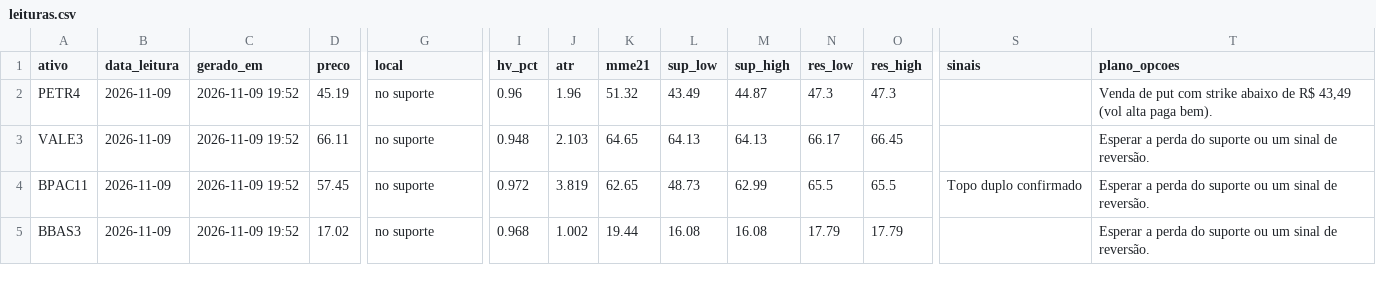
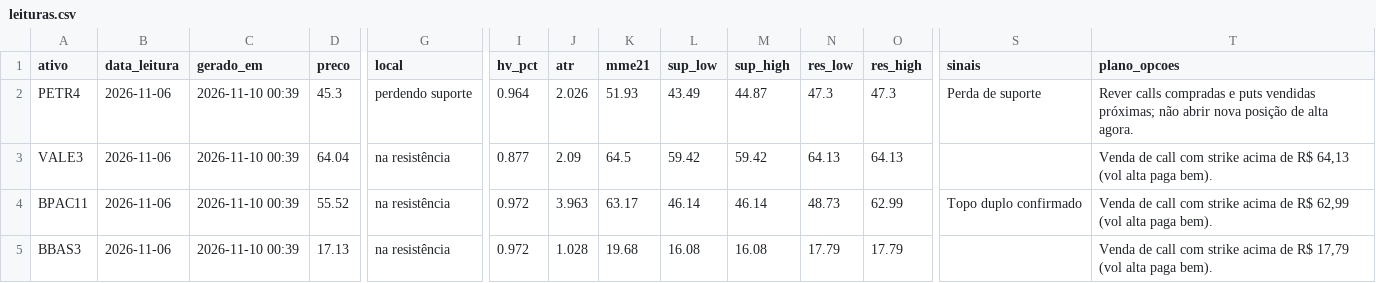
Before and after one commit to DCS1986/PAINEL-ARBITRAGEM, a CSV file: radar_tecnico/radar/leituras.csv, drawn as a sheet; only a part is shown, gaps mark what is left out; the diff covers the shown part only; the diff names each change by its address in the sheet, - before the commit and + after, or states it on an @@ line.

Commit message:
Radar: leituras 2026-11-10

```diff
--- a/radar_tecnico/radar/leituras.csv
+++ b/radar_tecnico/radar/leituras.csv
-B2:B5 (data_leitura): 2026-11-09
+B2:B5 (data_leitura): 2026-11-06
-C2:C5 (gerado_em): 2026-11-09 19:52
+C2:C5 (gerado_em): 2026-11-10 00:39
-D2 (preco): 45.19
+D2 (preco): 45.3
-G2 (local): no suporte
+G2 (local): perdendo suporte
-I2 (hv_pct): 0.96
+I2 (hv_pct): 0.964
-J2 (atr): 1.96
+J2 (atr): 2.026
-K2 (mme21): 51.32
+K2 (mme21): 51.93
-S2 (sinais): (empty)
+S2 (sinais): Perda de suporte
-T2 (plano_opcoes): Venda de put com strike abaixo de R$ 43,49 (vol alta paga bem).
+T2 (plano_opcoes): Rever calls compradas e puts vendidas próximas; não abrir nova posição de alta agora.
-D3 (preco): 66.11
+D3 (preco): 64.04
-G3:G5 (local): no suporte
+G3:G5 (local): na resistência
-I3 (hv_pct): 0.948
+I3 (hv_pct): 0.877
-J3 (atr): 2.103
+J3 (atr): 2.09
-K3 (mme21): 64.65
+K3 (mme21): 64.5
-L3 (sup_low): 64.13
+L3 (sup_low): 59.42
-M3 (sup_high): 64.13
+M3 (sup_high): 59.42
-N3 (res_low): 66.17
+N3 (res_low): 64.13
-O3 (res_high): 66.45
+O3 (res_high): 64.13
-T3 (plano_opcoes): Esperar a perda do suporte ou um sinal de reversão.
+T3 (plano_opcoes): Venda de call com strike acima de R$ 64,13 (vol alta paga bem).
-D4 (preco): 57.45
+D4 (preco): 55.52
-J4 (atr): 3.819
+J4 (atr): 3.963
-K4 (mme21): 62.65
+K4 (mme21): 63.17
-L4 (sup_low): 48.73
+L4 (sup_low): 46.14
-M4 (sup_high): 62.99
+M4 (sup_high): 46.14
-N4 (res_low): 65.5
+N4 (res_low): 48.73
-O4 (res_high): 65.5
+O4 (res_high): 62.99
-T4 (plano_opcoes): Esperar a perda do suporte ou um sinal de reversão.
+T4 (plano_opcoes): Venda de call com strike acima de R$ 62,99 (vol alta paga bem).
-D5 (preco): 17.02
+D5 (preco): 17.13
-I5 (hv_pct): 0.968
+I5 (hv_pct): 0.972
-J5 (atr): 1.002
+J5 (atr): 1.028
-K5 (mme21): 19.44
+K5 (mme21): 19.68
-T5 (plano_opcoes): Esperar a perda do suporte ou um sinal de reversão.
+T5 (plano_opcoes): Venda de call com strike acima de R$ 17,79 (vol alta paga bem).
```
Also changed, not shown: 68 edited cells elsewhere in this file.
